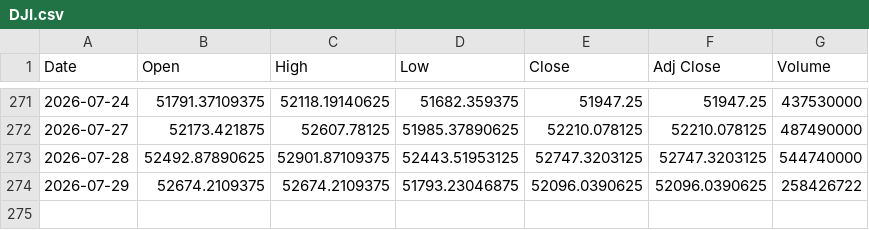
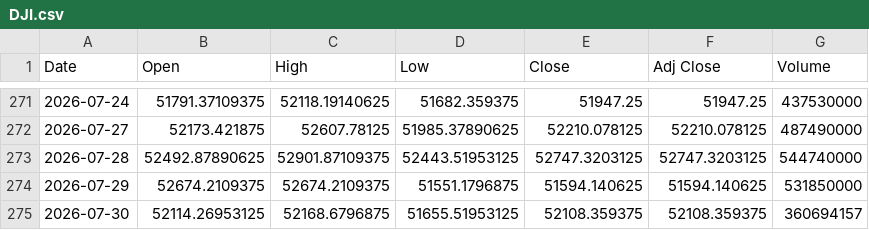
Before and after one commit to SeedFlora/idx-daily-data, a CSV file: data/DJI.csv, drawn as a sheet; only a part is shown, gaps mark what is left out.

```diff
--- a/data/DJI.csv
+++ b/data/DJI.csv
@@ -273,2 +273,3 @@ Date,Open,High,Low,Close,Adj Close,Volume
 2026-07-28,52492.87890625,52901.87109375,52443.51953125,52747.3203125,52747.3203125,544740000
-2026-07-29,52674.2109375,52674.2109375,51793.23046875,52096.0390625,52096.0390625,258426722
+2026-07-29,52674.2109375,52674.2109375,51551.1796875,51594.140625,51594.140625,531850000
+2026-07-30,52114.26953125,52168.6796875,51655.51953125,52108.359375,52108.359375,360694157
```
Also changed, not shown: data/GSPC.csv, data/IXIC.csv.
